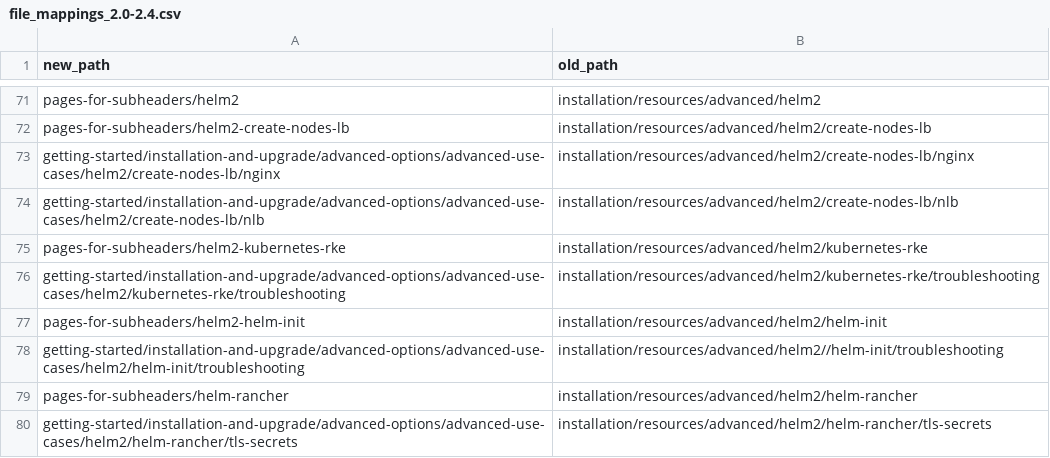
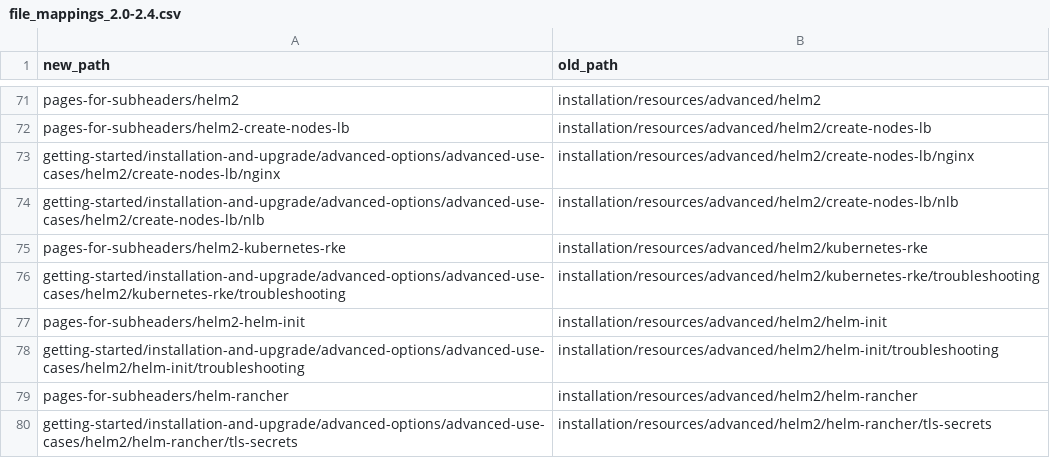
Before and after one commit to btat/rm-migration-helpers, a CSV file: file_mappings_2.0-2.4.csv, drawn as a sheet; only a part is shown, gaps mark what is left out.

Commit message:
Fix typo

```diff
--- a/file_mappings_2.0-2.4.csv
+++ b/file_mappings_2.0-2.4.csv
@@ -77,3 +77,3 @@ getting-started/installation-and-upgrade/advanced-options/advanced-use-cases/hel
 pages-for-subheaders/helm2-helm-init, installation/resources/advanced/helm2/helm-init
-getting-started/installation-and-upgrade/advanced-options/advanced-use-cases/helm2/helm-init/troubleshooting, installation/resources/advanced/helm2//helm-init/troubleshooting
+getting-started/installation-and-upgrade/advanced-options/advanced-use-cases/helm2/helm-init/troubleshooting, installation/resources/advanced/helm2/helm-init/troubleshooting
 pages-for-subheaders/helm-rancher, installation/resources/advanced/helm2/helm-rancher
```
